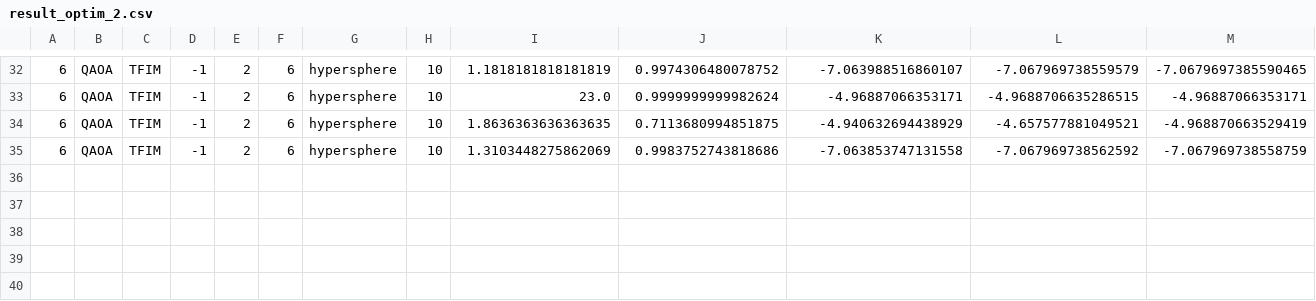
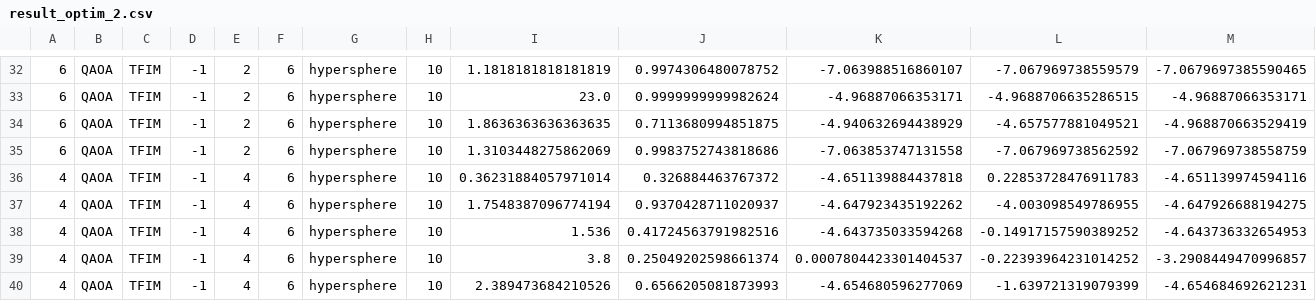
Before and after one commit to tobiasgobel/VQE_Lisa, a CSV file: result_optim_2.csv, drawn as a sheet; only a part is shown, gaps mark what is left out.

```diff
--- a/result_optim_2.csv
+++ b/result_optim_2.csv
@@ -35 +35,6 @@
 6,QAOA,TFIM,-1,2,6,hypersphere,10,1.3103448275862069,0.9983752743818686,-7.063853747131558,-7.067969738562592,-7.067969738558759
+4,QAOA,TFIM,-1,4,6,hypersphere,10,0.36231884057971014,0.326884463767372,-4.651139884437818,0.22853728476911783,-4.651139974594116
+4,QAOA,TFIM,-1,4,6,hypersphere,10,1.7548387096774194,0.9370428711020937,-4.647923435192262,-4.003098549786955,-4.647926688194275
+4,QAOA,TFIM,-1,4,6,hypersphere,10,1.536,0.41724563791982516,-4.643735033594268,-0.14917157590389252,-4.643736332654953
+4,QAOA,TFIM,-1,4,6,hypersphere,10,3.8,0.25049202598661374,0.0007804423301404537,-0.22393964231014252,-3.2908449470996857
+4,QAOA,TFIM,-1,4,6,hypersphere,10,2.389473684210526,0.6566205081873993,-4.654680596277069,-1.639721319079399,-4.654684692621231
```
Also changed, not shown: 27 other files.
